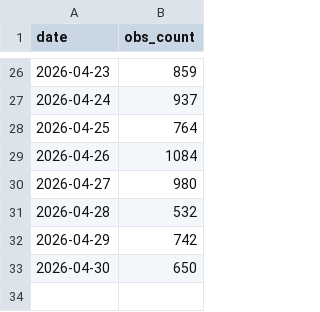
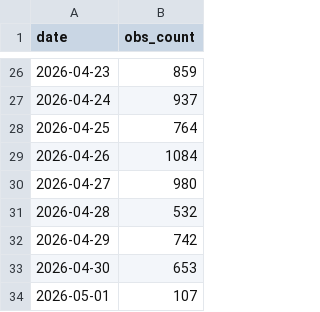
Before and after one commit to pasimasa/lothianbirds, a CSV file: docs/daily_obs_counts.csv, drawn as a sheet; only a part is shown, gaps mark what is left out.

```diff
--- a/docs/daily_obs_counts.csv
+++ b/docs/daily_obs_counts.csv
@@ -32,2 +32,3 @@ date,obs_count
 2026-04-29,742
-2026-04-30,650
+2026-04-30,653
+2026-05-01,107
```
Also changed, not shown: docs/monthly_obs_counts.csv, 5 other files.
